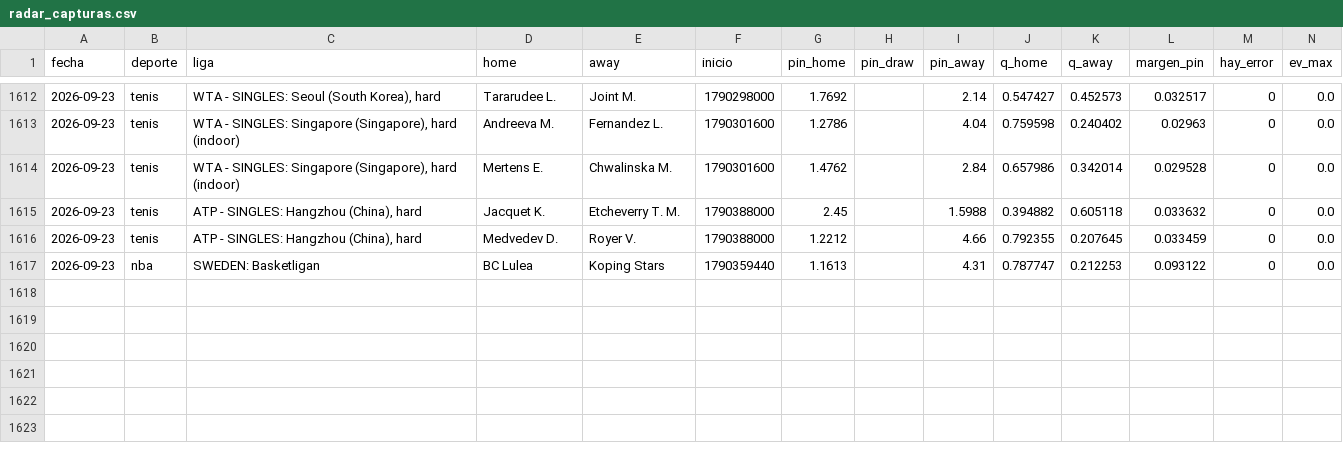
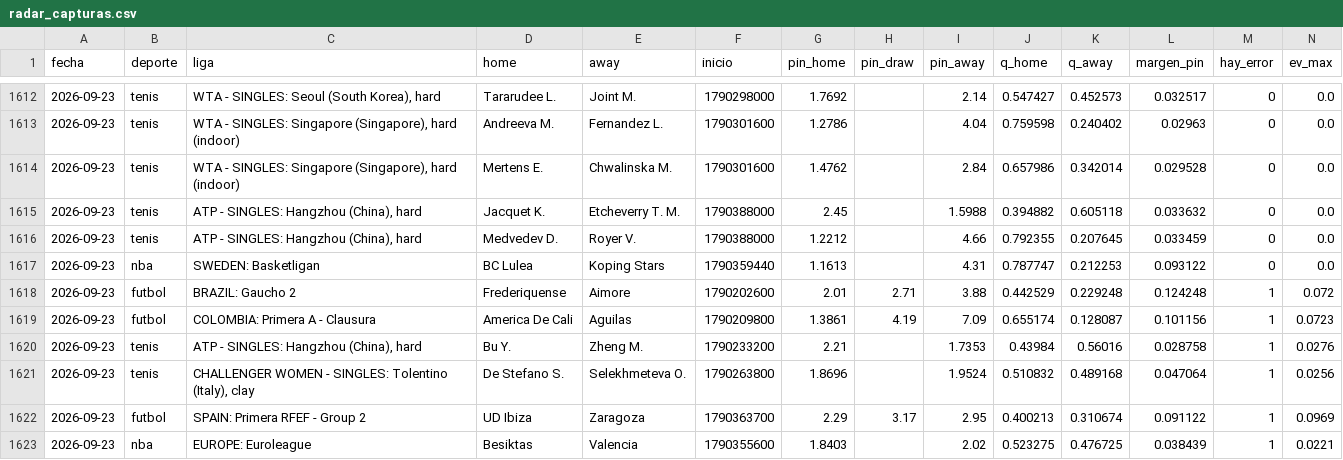
Before and after one commit to HectorMontiel/mundial-2026-predictor, a CSV file: radar_capturas.csv, drawn as a sheet; only a part is shown, gaps mark what is left out; rows hold the shown columns only; the diff names each change by its address in the sheet, - before the commit and + after, or states it on an @@ line.

```diff
--- a/radar_capturas.csv
+++ b/radar_capturas.csv
+row 1618: 2026-09-23 | futbol | BRAZIL: Gaucho 2 | Frederiquense | Aimore | 1790202600 | 2.01 | 2.71 | 3.88 | 0.442529 | 0.229248 | 0.124248 | 1 | 0.072
+row 1619: 2026-09-23 | futbol | COLOMBIA: Primera A - Clausura | America De Cali | Aguilas | 1790209800 | 1.3861 | 4.19 | 7.09 | 0.655174 | 0.128087 | 0.101156 | 1 | 0.0723
+row 1620: 2026-09-23 | tenis | ATP - SINGLES: Hangzhou (China), hard | Bu Y. | Zheng M. | 1790233200 | 2.21 |  | 1.7353 | 0.43984 | 0.56016 | 0.028758 | 1 | 0.0276
+row 1621: 2026-09-23 | tenis | CHALLENGER WOMEN - SINGLES: Tolentino (Italy), clay | De Stefano S. | Selekhmeteva O. | 1790263800 | 1.8696 |  | 1.9524 | 0.510832 | 0.489168 | 0.047064 | 1 | 0.0256
+row 1622: 2026-09-23 | futbol | SPAIN: Primera RFEF - Group 2 | UD Ibiza | Zaragoza | 1790363700 | 2.29 | 3.17 | 2.95 | 0.400213 | 0.310674 | 0.091122 | 1 | 0.0969
+row 1623: 2026-09-23 | nba | EUROPE: Euroleague | Besiktas | Valencia | 1790355600 | 1.8403 |  | 2.02 | 0.523275 | 0.476725 | 0.038439 | 1 | 0.0221
```
Also changed, not shown: anclas_capturas.csv, 2 other files.
